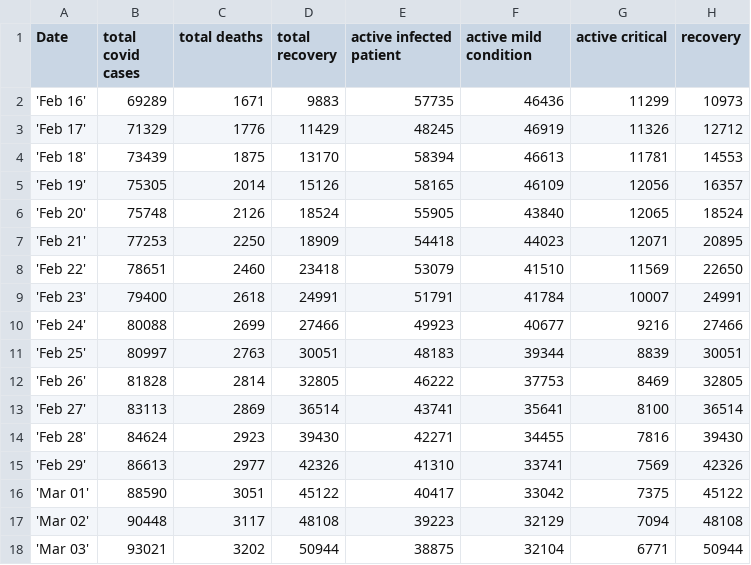
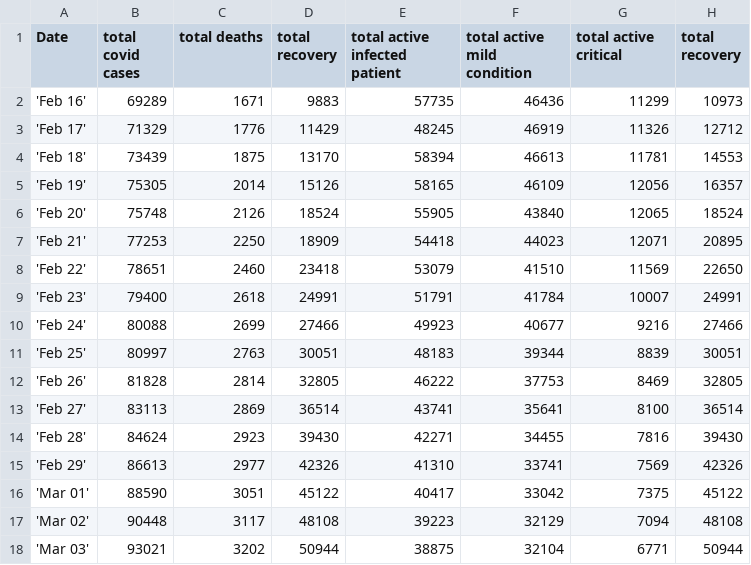
Before and after one commit to saitzaw/covid-dash, a CSV file: app/helper/csv/covid19_report.csv, drawn as a sheet.

Commit message:
change the recovery to daily and total respectively

```diff
--- a/app/helper/csv/covid19_report.csv
+++ b/app/helper/csv/covid19_report.csv
@@ -1,2 +1,2 @@
-Date,total covid cases,total deaths,total recovery,active infected patient,active mild condition,active critical,recovery
+Date,total covid cases,total deaths,total recovery,total active infected patient,total active mild condition,total active critical,total recovery
 'Feb 16',69289,1671,9883,57735,46436,11299,10973
```
Also changed, not shown: app/helper/csv/covid19_data.csv.
